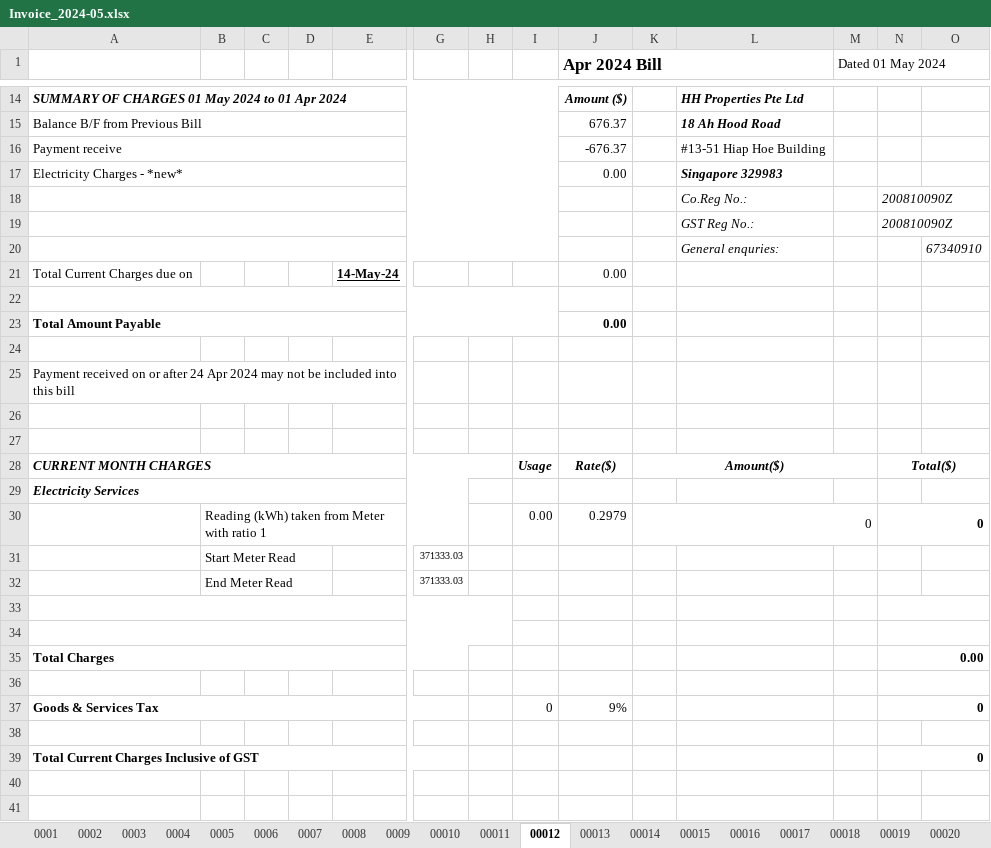
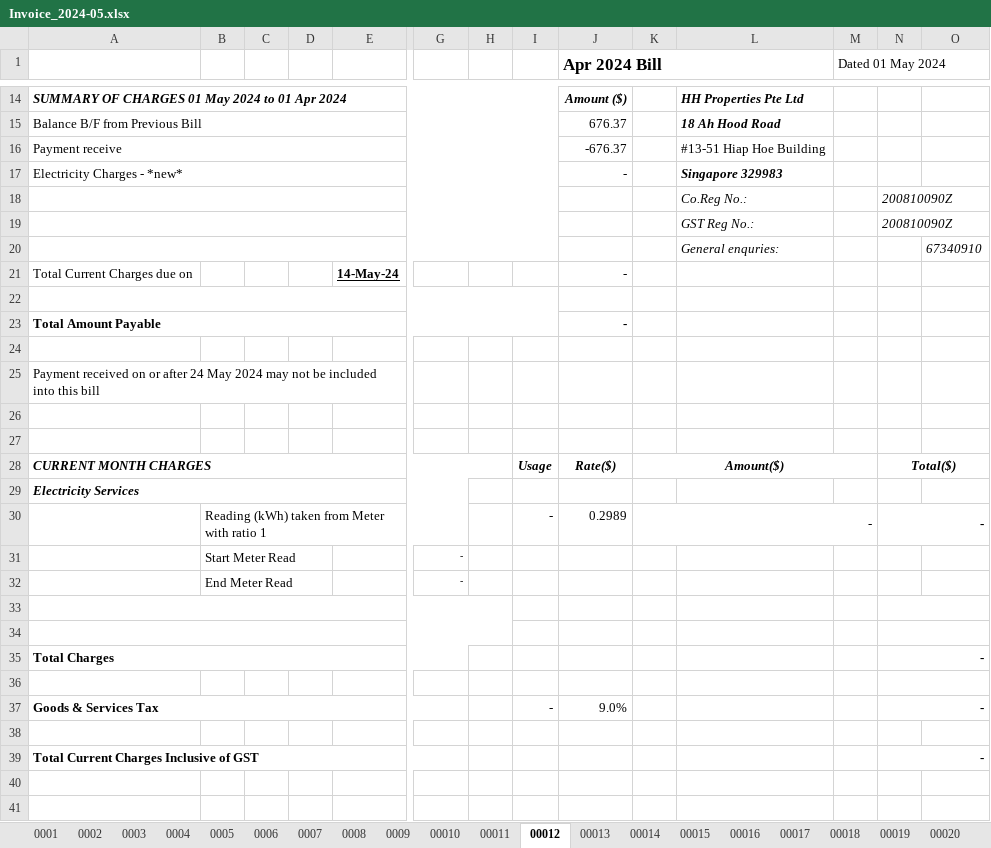
Before and after one commit to pa621bu500/zsp, an Excel workbook: src/main/resources/Invoice_2024-05.xlsx, sheet 00012, drawn as a sheet; only a part is shown, gaps mark what is left out; values as stored, in another font and other column widths than the file's, no borders; charts and pictures not drawn; removed rows and columns are numbered as before the commit, all else as after; rows hold the shown columns only; the diff covers the shown part only; the diff names each change by its address in the sheet, - before the commit and + after, or states it on an @@ line.

```diff
--- a/src/main/resources/Invoice_2024-05.xlsx (sheet 00012)
+++ b/src/main/resources/Invoice_2024-05.xlsx (sheet 00012)
-J17 (Apr 2024 Bill): 0.00
+J17 (Apr 2024 Bill): -
-J21 (Apr 2024 Bill): 0.00
+J21 (Apr 2024 Bill): -
-J23 (Apr 2024 Bill): 0.00
+J23 (Apr 2024 Bill): -
-A25: …after 24 Apr 2024 may…
+A25: …after 24 May 2024 may…
-row 30:  | Reading (kWh) taken from Meter with ratio 1 |  |  |  |  |  | 0.00 | 0.2979 | 0 |  |  | 0
-row 31:  | Start Meter Read |  |  |  | 371333.03
-row 32:  | End Meter Read |  |  |  | 371333.03
+row 30:  | Reading (kWh) taken from Meter with ratio 1 |  |  |  |  |  | - | 0.2989 | - |  |  | -
+row 31:  | Start Meter Read |  |  |  | -
+row 32:  | End Meter Read |  |  |  | -
-N35: 0.00
+N35: -
-row 37: Goods & Services Tax |  |  |  |  |  |  | 0 | 9% |  |  |  | 0
+row 37: Goods & Services Tax |  |  |  |  |  |  | - | 9.0% |  |  |  | -
-N39: 0
+N39: -
```
Also changed, not shown: 1 added row, 1 removed row and 3 edited cells elsewhere in this sheet, sheet 00013, sheet 00033, sheet 00027, sheet 00020, sheet 00029, sheet 0005, 51 more sheets, charts or pictures, src/main/resources/templates/ZSP_Billing_Template.xlsx, 23 other files.
